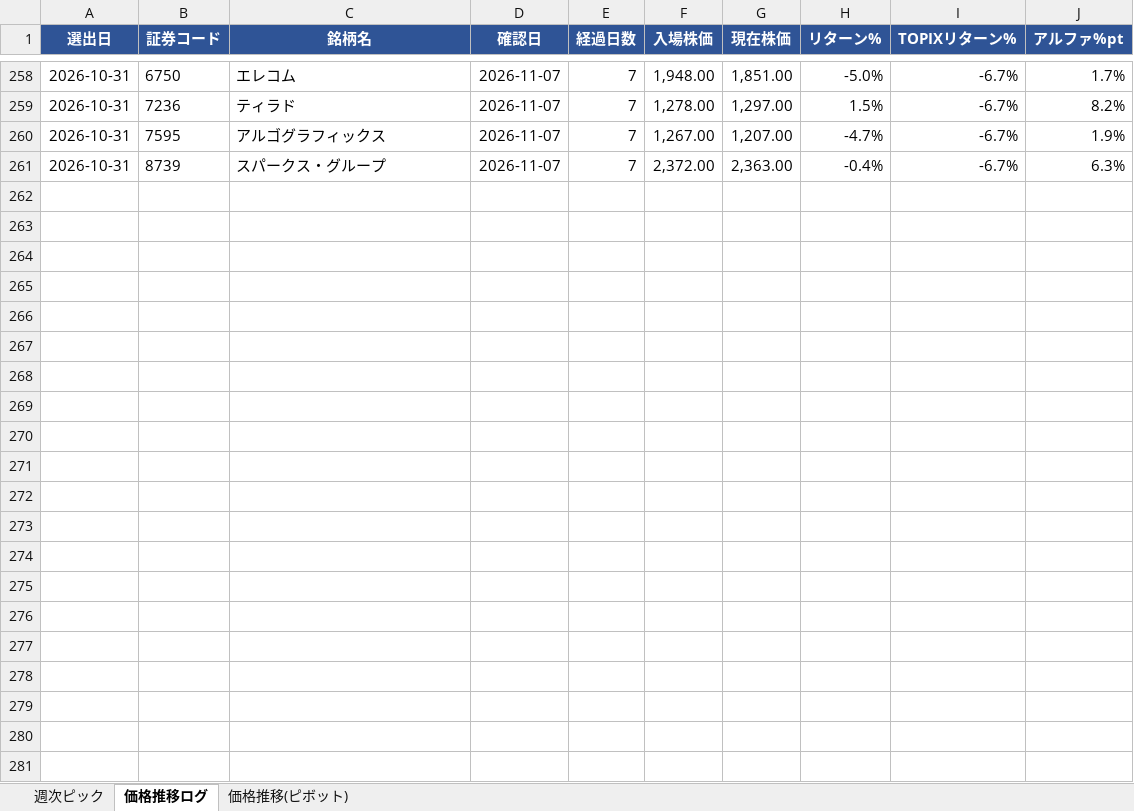
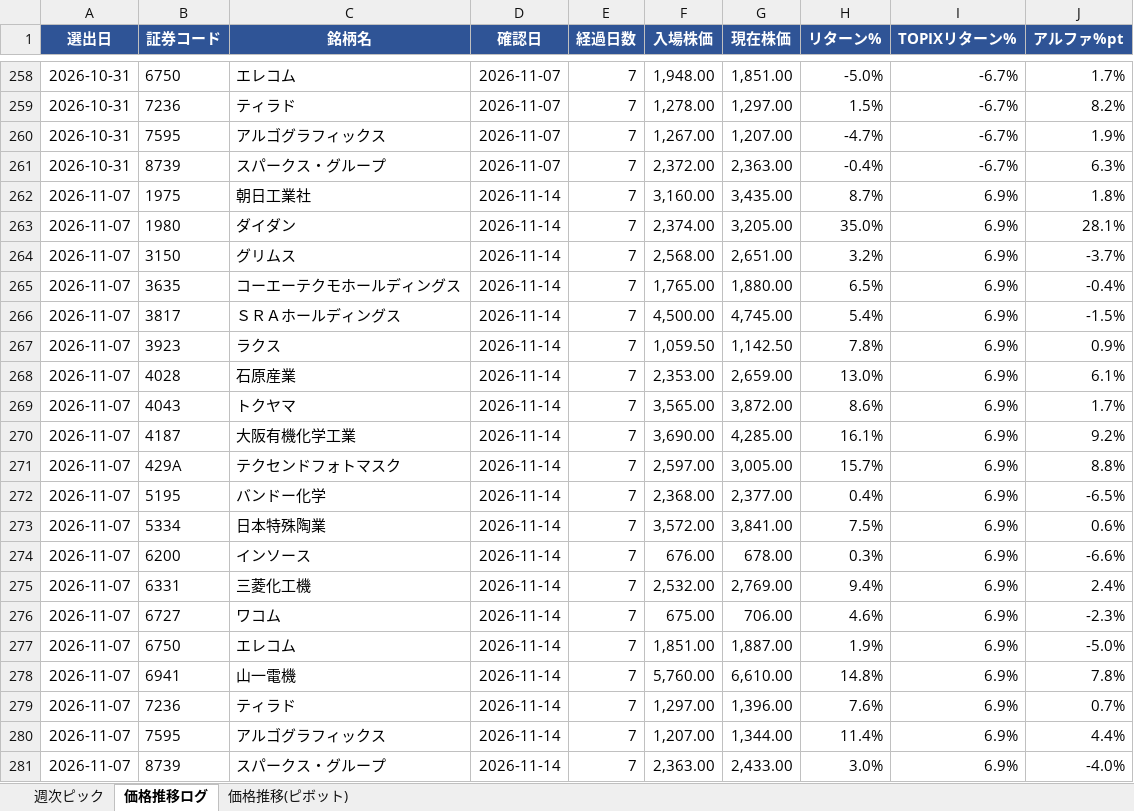
Before and after one commit to kuri-chan/asset-screening, an Excel workbook: output/tracking_sheet.xlsx, sheet 価格推移ログ, drawn as a sheet; only a part is shown, gaps mark what is left out; values as stored, in another font and other column widths than the file's, no borders; the diff names each change by its address in the sheet, - before the commit and + after, or states it on an @@ line.

```diff
--- a/output/tracking_sheet.xlsx (sheet 価格推移ログ)
+++ b/output/tracking_sheet.xlsx (sheet 価格推移ログ)
+row 262: 2026-11-07 | 1975 | 朝日工業社 | 2026-11-14 | 7 | 3,160.00 | 3,435.00 | 8.7% | 6.9% | 1.8%
+row 263: 2026-11-07 | 1980 | ダイダン | 2026-11-14 | 7 | 2,374.00 | 3,205.00 | 35.0% | 6.9% | 28.1%
+row 264: 2026-11-07 | 3150 | グリムス | 2026-11-14 | 7 | 2,568.00 | 2,651.00 | 3.2% | 6.9% | -3.7%
+row 265: 2026-11-07 | 3635 | コーエーテクモホールディングス | 2026-11-14 | 7 | 1,765.00 | 1,880.00 | 6.5% | 6.9% | -0.4%
+row 266: 2026-11-07 | 3817 | ＳＲＡホールディングス | 2026-11-14 | 7 | 4,500.00 | 4,745.00 | 5.4% | 6.9% | -1.5%
+row 267: 2026-11-07 | 3923 | ラクス | 2026-11-14 | 7 | 1,059.50 | 1,142.50 | 7.8% | 6.9% | 0.9%
+row 268: 2026-11-07 | 4028 | 石原産業 | 2026-11-14 | 7 | 2,353.00 | 2,659.00 | 13.0% | 6.9% | 6.1%
+row 269: 2026-11-07 | 4043 | トクヤマ | 2026-11-14 | 7 | 3,565.00 | 3,872.00 | 8.6% | 6.9% | 1.7%
+row 270: 2026-11-07 | 4187 | 大阪有機化学工業 | 2026-11-14 | 7 | 3,690.00 | 4,285.00 | 16.1% | 6.9% | 9.2%
+row 271: 2026-11-07 | 429A | テクセンドフォトマスク | 2026-11-14 | 7 | 2,597.00 | 3,005.00 | 15.7% | 6.9% | 8.8%
+row 272: 2026-11-07 | 5195 | バンドー化学 | 2026-11-14 | 7 | 2,368.00 | 2,377.00 | 0.4% | 6.9% | -6.5%
+row 273: 2026-11-07 | 5334 | 日本特殊陶業 | 2026-11-14 | 7 | 3,572.00 | 3,841.00 | 7.5% | 6.9% | 0.6%
+row 274: 2026-11-07 | 6200 | インソース | 2026-11-14 | 7 | 676.00 | 678.00 | 0.3% | 6.9% | -6.6%
+row 275: 2026-11-07 | 6331 | 三菱化工機 | 2026-11-14 | 7 | 2,532.00 | 2,769.00 | 9.4% | 6.9% | 2.4%
+row 276: 2026-11-07 | 6727 | ワコム | 2026-11-14 | 7 | 675.00 | 706.00 | 4.6% | 6.9% | -2.3%
+row 277: 2026-11-07 | 6750 | エレコム | 2026-11-14 | 7 | 1,851.00 | 1,887.00 | 1.9% | 6.9% | -5.0%
+row 278: 2026-11-07 | 6941 | 山一電機 | 2026-11-14 | 7 | 5,760.00 | 6,610.00 | 14.8% | 6.9% | 7.8%
+row 279: 2026-11-07 | 7236 | ティラド | 2026-11-14 | 7 | 1,297.00 | 1,396.00 | 7.6% | 6.9% | 0.7%
+row 280: 2026-11-07 | 7595 | アルゴグラフィックス | 2026-11-14 | 7 | 1,207.00 | 1,344.00 | 11.4% | 6.9% | 4.4%
+row 281: 2026-11-07 | 8739 | スパークス・グループ | 2026-11-14 | 7 | 2,363.00 | 2,433.00 | 3.0% | 6.9% | -4.0%
```
Also changed, not shown: sheet 価格推移(ピボット), 1 other file.
